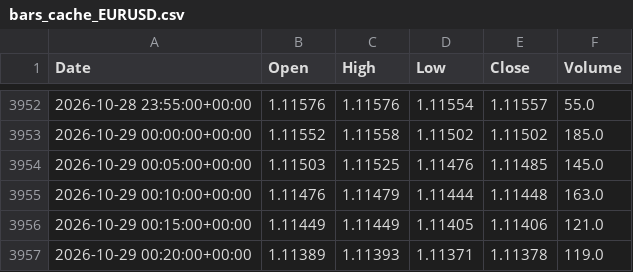
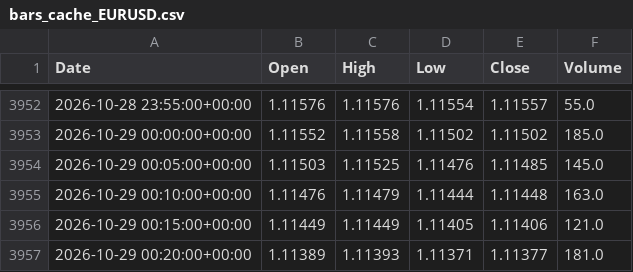
Before and after one commit to Dannyijebor/forex-bot, a CSV file: bars_cache_EURUSD.csv, drawn as a sheet; only a part is shown, gaps mark what is left out.

```diff
--- a/bars_cache_EURUSD.csv
+++ b/bars_cache_EURUSD.csv
@@ -3956,2 +3956,2 @@ Date,Open,High,Low,Close,Volume
 2026-10-29 00:15:00+00:00,1.11449,1.11449,1.11405,1.11406,121.0
-2026-10-29 00:20:00+00:00,1.11389,1.11393,1.11371,1.11378,119.0
+2026-10-29 00:20:00+00:00,1.11389,1.11393,1.11371,1.11377,181.0
```
Also changed, not shown: bars_cache_GBPUSD.csv, bars_cache_USDJPY.csv, 1 other file.
